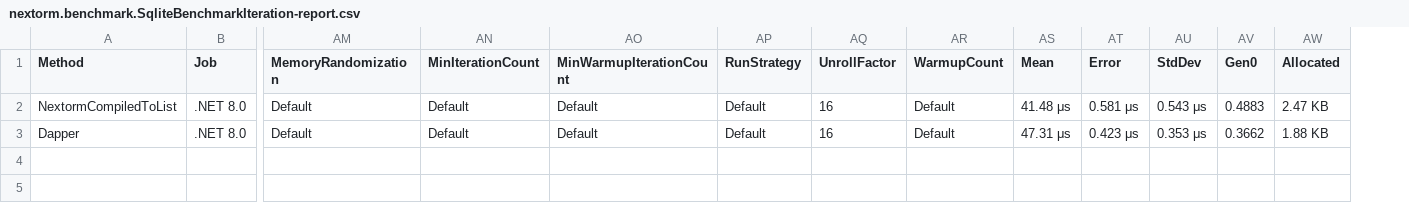
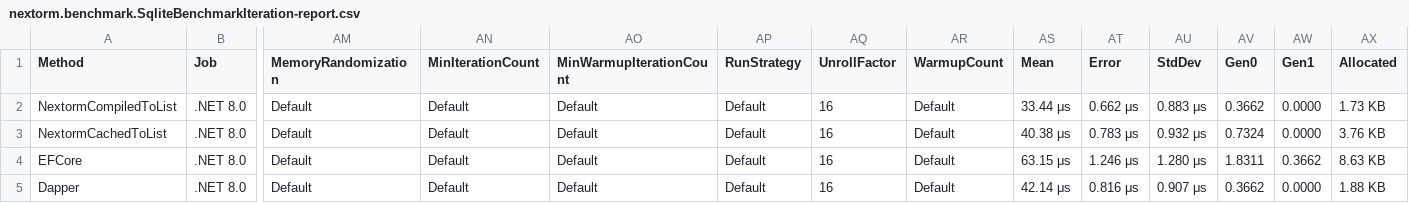
Before and after one commit to AlexeyShirshov/nextorm, a CSV file: nextorm.benchmark/BenchmarkDotNet.Artifacts/results/nextorm.benchmark.SqliteBenchmarkIteration-report.csv, drawn as a sheet; only a part is shown, gaps mark what is left out; addresses are those after the commit; rows hold the shown columns only; the diff names each change by its address in the sheet, - before the commit and + after, or states it on an @@ line.

```diff
--- a/nextorm.benchmark/BenchmarkDotNet.Artifacts/results/nextorm.benchmark.SqliteBenchmarkIteration-report.csv
+++ b/nextorm.benchmark/BenchmarkDotNet.Artifacts/results/nextorm.benchmark.SqliteBenchmarkIteration-report.csv
+column AW (Gen1), row 2: 0.0000; row 5: 0.0000
-AS2 (Mean): 41.48 μs
+AS2 (Mean): 33.44 μs
-AT2 (Error): 0.581 μs
+AT2 (Error): 0.662 μs
-AU2 (StdDev): 0.543 μs
+AU2 (StdDev): 0.883 μs
-AV2 (Gen0): 0.4883
+AV2 (Gen0): 0.3662
-AX2 (Allocated): 2.47 KB
+AX2 (Allocated): 1.73 KB
+row 3: NextormCachedToList | .NET 8.0 | Default | Default | Default | Default | 16 | Default | 40.38 μs | 0.783 μs | 0.932 μs | 0.7324 | 0.0000 | 3.76 KB
+row 4: EFCore | .NET 8.0 | Default | Default | Default | Default | 16 | Default | 63.15 μs | 1.246 μs | 1.280 μs | 1.8311 | 0.3662 | 8.63 KB
-AS5 (Mean): 47.31 μs
+AS5 (Mean): 42.14 μs
-AT5 (Error): 0.423 μs
+AT5 (Error): 0.816 μs
-AU5 (StdDev): 0.353 μs
+AU5 (StdDev): 0.907 μs
```
Also changed, not shown: 10 other files.
